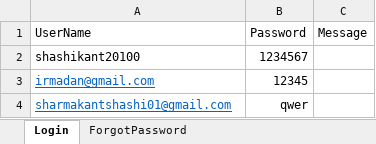
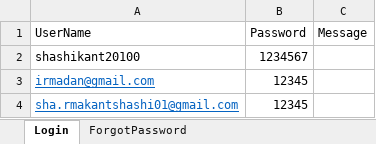
Before and after one commit to shashikant20100/SmartParent, an Excel workbook: Excel/data.xlsx, sheet Login, drawn as a sheet; values as stored, in another font and other column widths than the file's, no borders; removed rows and columns are numbered as before the commit, all else as after; the diff names each change by its address in the sheet, - before the commit and + after, or states it on an @@ line.

```diff
--- a/Excel/data.xlsx (sheet Login)
+++ b/Excel/data.xlsx (sheet Login)
-row 4: sharmakantshashi01@gmail.com | qwer
+row 4: sha.rmakantshashi01@gmail.com | 12345
```
Also changed, not shown: 34 other files.
